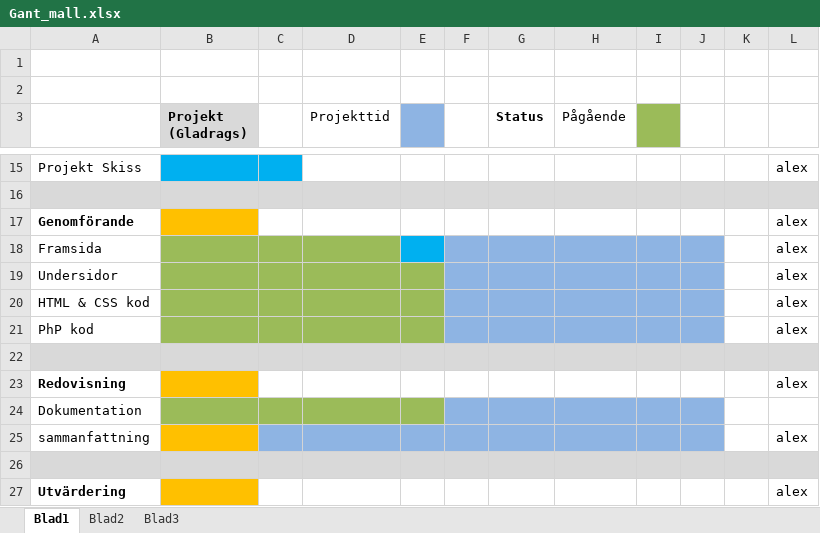
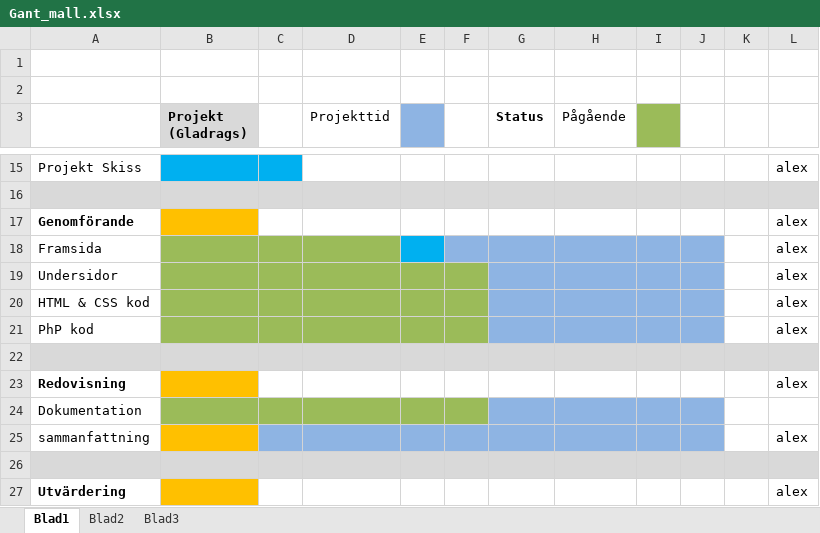
Before and after one commit to ZephyrAlex/GladRags, an Excel workbook: Webbsida/Dokumentation/Gant_mall.xlsx, sheet Blad1, drawn as a sheet; only a part is shown, gaps mark what is left out; values as stored, in another font and other column widths than the file's, no borders; charts and pictures not drawn; the diff names each change by its address in the sheet, - before the commit and + after, or states it on an @@ line.

```diff
--- a/Webbsida/Dokumentation/Gant_mall.xlsx (sheet Blad1)
+++ b/Webbsida/Dokumentation/Gant_mall.xlsx (sheet Blad1)
-F19:F21 fill: #8EB4E3
+F19:F21 fill: #9BBB59
-F24 fill: #8EB4E3
+F24 fill: #9BBB59
```
Also changed, not shown: 5 other files.
